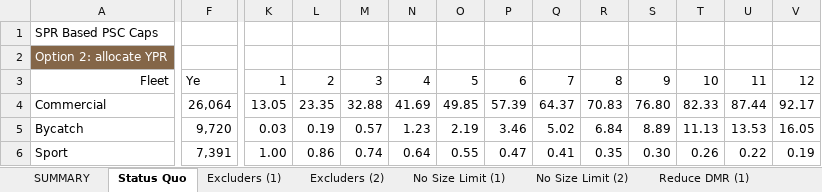
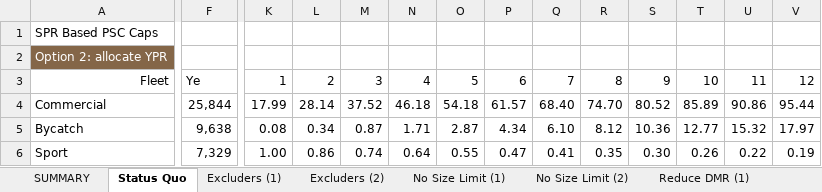
Before and after one commit to smartell/iSCAM, an Excel workbook: src/dashboard/data/harvestPolicy/SPRbasedPSC.xlsx, sheet Status Quo, drawn as a sheet; only a part is shown, gaps mark what is left out; values as stored, in another font and other column widths than the file's, no borders; conditional formats not drawn; the diff covers the shown part only; the diff names each change by its address in the sheet, - before the commit and + after, or states it on an @@ line.

```diff
--- a/src/dashboard/data/harvestPolicy/SPRbasedPSC.xlsx (sheet Status Quo)
+++ b/src/dashboard/data/harvestPolicy/SPRbasedPSC.xlsx (sheet Status Quo)
-F4: 26,064
+F4: 25,844
-K4: 13.05
+K4: 17.99
-L4: 23.35
+L4: 28.14
-M4: 32.88
+M4: 37.52
-N4: 41.69
+N4: 46.18
-O4: 49.85
+O4: 54.18
-P4: 57.39
+P4: 61.57
-Q4: 64.37
+Q4: 68.40
-R4: 70.83
+R4: 74.70
-S4: 76.80
+S4: 80.52
-T4: 82.33
+T4: 85.89
-U4: 87.44
+U4: 90.86
-V4: 92.17
+V4: 95.44
-F5: 9,720
+F5: 9,638
-K5: 0.03
+K5: 0.08
-L5: 0.19
+L5: 0.34
-M5: 0.57
+M5: 0.87
-N5: 1.23
+N5: 1.71
-O5: 2.19
+O5: 2.87
-P5: 3.46
+P5: 4.34
-Q5: 5.02
+Q5: 6.10
-R5: 6.84
+R5: 8.12
-S5: 8.89
+S5: 10.36
-T5: 11.13
+T5: 12.77
-U5: 13.53
+U5: 15.32
-V5: 16.05
+V5: 17.97
-F6: 7,391
+F6: 7,329
```
Also changed, not shown: 3 added rows, 3 removed rows and 775 edited cells elsewhere in this sheet, sheet Excluders (2), sheet No Size Limit (2), sheet Reduce DMR (2), sheet No Size Limit (1), sheet Reduce DMR (1), sheet Excluders (1), 4 more sheets, charts or pictures, 3 other files.
